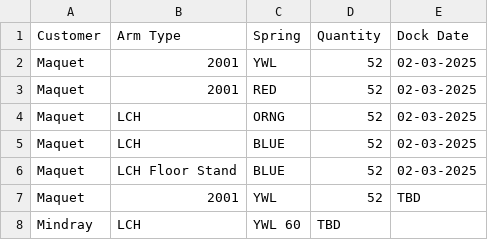
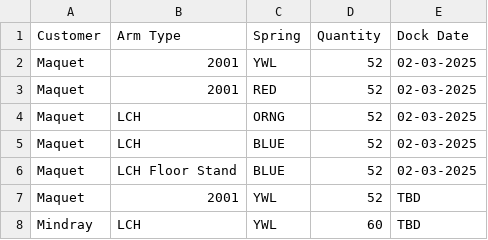
Before and after one commit to patrickaguilera/production-display, a CSV file: data/data.csv, drawn as a sheet.

Commit message:
Update data.csv

```diff
--- a/data/data.csv
+++ b/data/data.csv
@@ -7,2 +7,2 @@ Maquet, LCH Floor Stand, BLUE, 52, 02-03-2025
 Maquet, 2001, YWL, 52, TBD
-Mindray, LCH, YWL 60, TBD
+Mindray, LCH, YWL, 60, TBD
```
